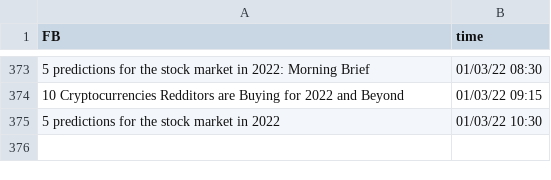
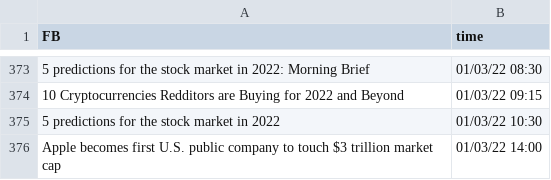
Before and after one commit to SophieLiuYQ/HeterogeneousComputing, a CSV file: data_FB.csv, drawn as a sheet; only a part is shown, gaps mark what is left out; the diff names each change by its address in the sheet, - before the commit and + after, or states it on an @@ line.

```diff
--- a/data_FB.csv
+++ b/data_FB.csv
+row 376: Apple becomes first U.S. public company to touch $3 trillion market cap | 01/03/22 14:00
```
Also changed, not shown: data_AAPL.csv, data_MSFT.csv, 10 other files.
